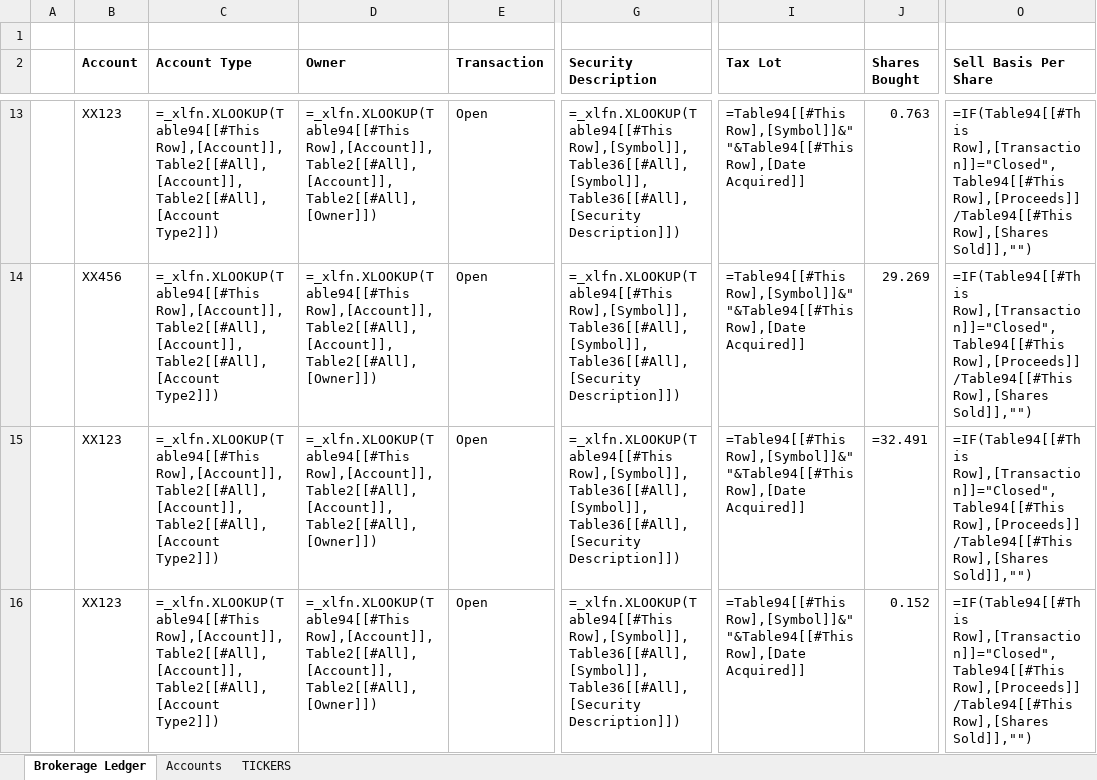
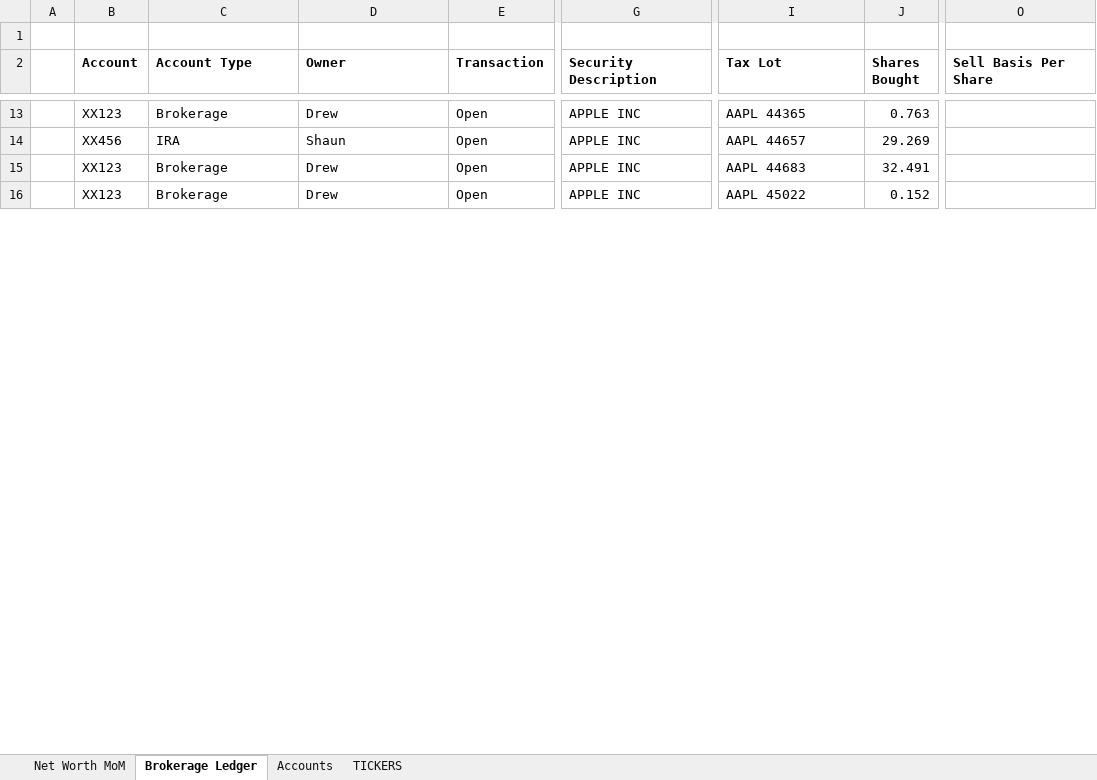
Before and after one commit to anorby515/AI2FI, an Excel workbook: core/sample-data/Financial Template.xlsx, sheet Brokerage Ledger, drawn as a sheet; only a part is shown, gaps mark what is left out; values as stored, in another font and other column widths than the file's, no borders; formulas without a stored value are shown as written; table styles not drawn; the diff covers the shown part only; the diff names each change by its address in the sheet, - before the commit and + after, or states it on an @@ line.

```diff
--- a/core/sample-data/Financial Template.xlsx (sheet Brokerage Ledger)
+++ b/core/sample-data/Financial Template.xlsx (sheet Brokerage Ledger)
+sheet tab: Net Worth MoM
-C13 (Account Type): =_xlfn.XLOOKUP(Table94[[#This Row],[Account]],Table2[[#All],[Account]],Table2[[#All],[Account Type2]])
+C13 (Account Type): Brokerage
-D13 (Owner): =_xlfn.XLOOKUP(Table94[[#This Row],[Account]],Table2[[#All],[Account]],Table2[[#All],[Owner]])
+D13 (Owner): Drew
-G13:G16 (Security Description): =_xlfn.XLOOKUP(Table94[[#This Row],[Symbol]],Table36[[#All],[Symbol]],Table36[[#All],[Security Description]])
+G13:G16 (Security Description): APPLE INC
-I13 (Tax Lot): =Table94[[#This Row],[Symbol]]&" "&Table94[[#This Row],[Date Acquired]]
+I13 (Tax Lot): AAPL 44365
-O13:O16 (Sell Basis Per Share): =IF(Table94[[#This Row],[Transaction]]="Closed",Table94[[#This Row],[Proceeds]]/Table94[[#This Row],[Shares Sold]],"")
+O13:O16 (Sell Basis Per Share): (empty)
-C14 (Account Type): =_xlfn.XLOOKUP(Table94[[#This Row],[Account]],Table2[[#All],[Account]],Table2[[#All],[Account Type2]])
+C14 (Account Type): IRA
-D14 (Owner): =_xlfn.XLOOKUP(Table94[[#This Row],[Account]],Table2[[#All],[Account]],Table2[[#All],[Owner]])
+D14 (Owner): Shaun
-I14 (Tax Lot): =Table94[[#This Row],[Symbol]]&" "&Table94[[#This Row],[Date Acquired]]
+I14 (Tax Lot): AAPL 44657
-C15:C16 (Account Type): =_xlfn.XLOOKUP(Table94[[#This Row],[Account]],Table2[[#All],[Account]],Table2[[#All],[Account Type2]])
+C15:C16 (Account Type): Brokerage
-D15:D16 (Owner): =_xlfn.XLOOKUP(Table94[[#This Row],[Account]],Table2[[#All],[Account]],Table2[[#All],[Owner]])
+D15:D16 (Owner): Drew
-I15 (Tax Lot): =Table94[[#This Row],[Symbol]]&" "&Table94[[#This Row],[Date Acquired]]
+I15 (Tax Lot): AAPL 44683
-J15 (Shares Bought): =32.491
+J15 (Shares Bought): 32.491
-I16 (Tax Lot): =Table94[[#This Row],[Symbol]]&" "&Table94[[#This Row],[Date Acquired]]
+I16 (Tax Lot): AAPL 45022
```
Also changed, not shown: 12 added rows, 12 removed rows and 308 edited cells elsewhere in this sheet, 5 other files.
